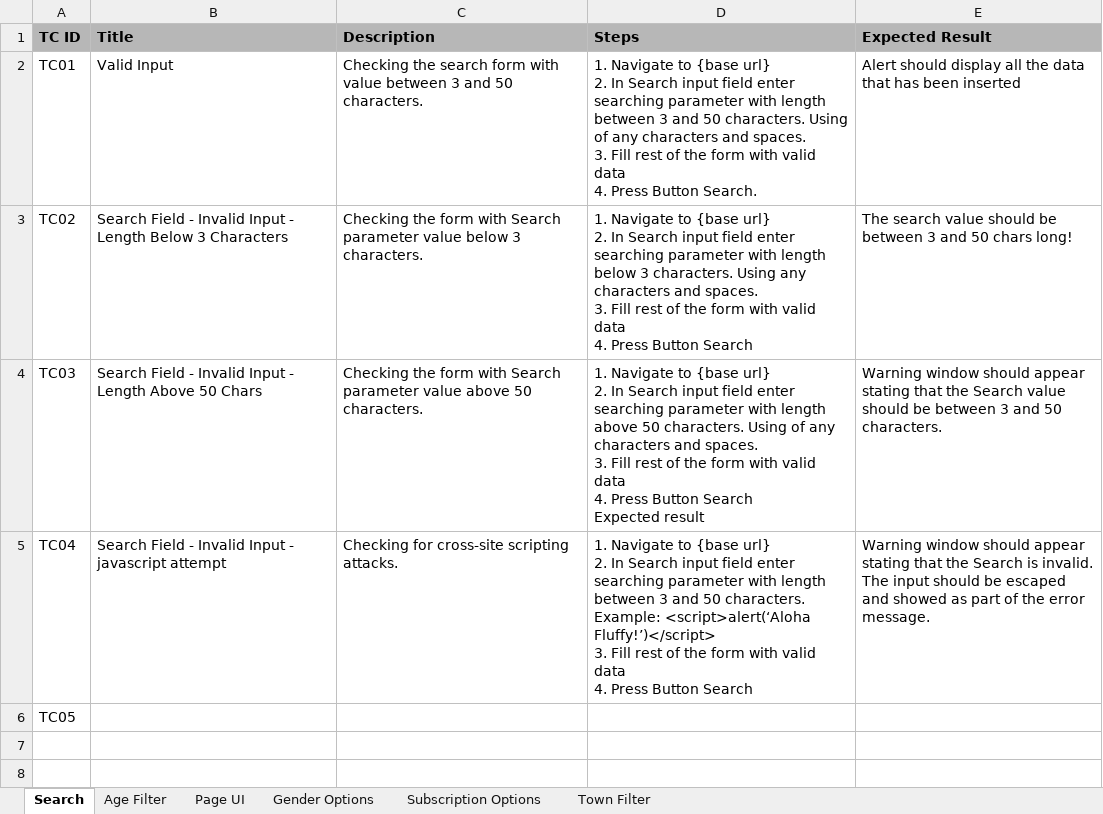
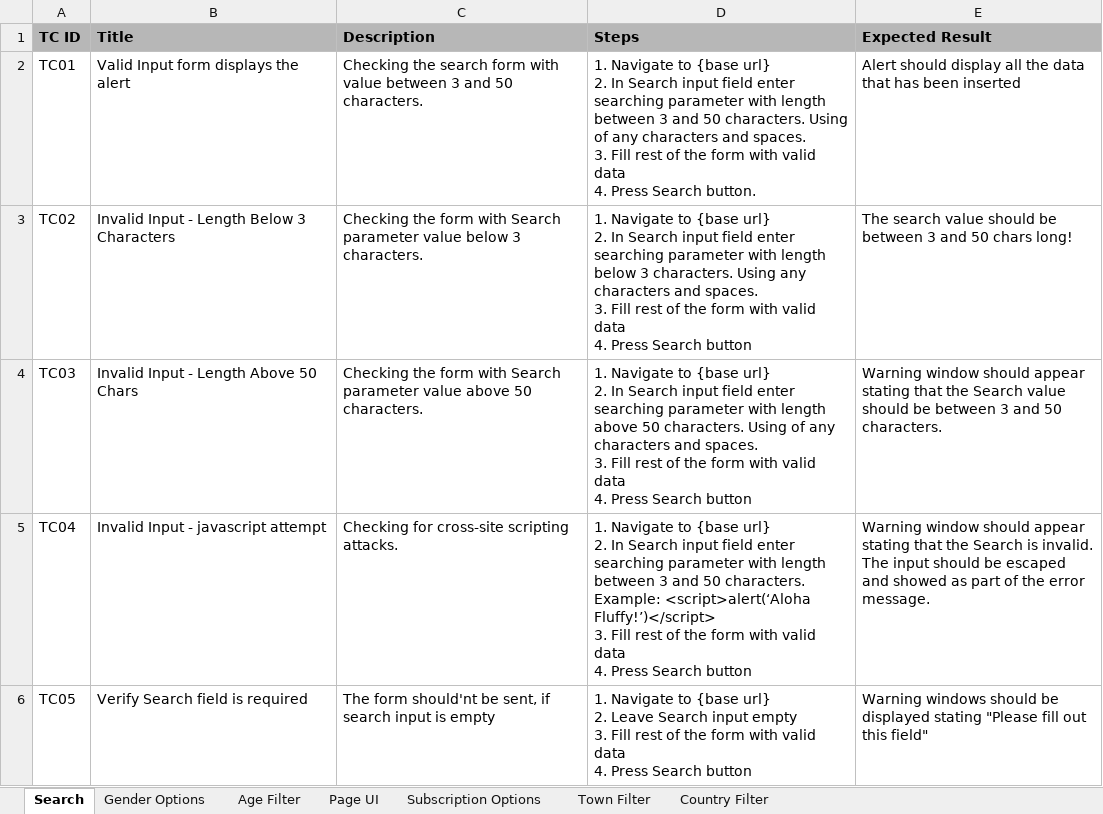
Before and after one commit to zhivko-georgiev/Forms-Testing, an Excel workbook: Samples/TC_SearchForm.xlsx, sheet Search, drawn as a sheet; values as stored, in another font and other column widths than the file's, no borders; ↵ is a line break in a cell; the diff names each change by its address in the sheet, - before the commit and + after, or states it on an @@ line.

```diff
--- a/Samples/TC_SearchForm.xlsx (sheet Search)
+++ b/Samples/TC_SearchForm.xlsx (sheet Search)
+sheet tab: Country Filter
@@ sheet tab order changed: Search | Gender Options | Age Filter | Page UI | Subscription Options | Town Filter | Country Filter @@
-B2 (Title): Valid Input
+B2 (Title): Valid Input form displays the alert
-D2 (Steps): …4. Press Button Search.
+D2 (Steps): …4. Press Search button.
-B3 (Title): Search Field - Invalid Input…
+B3 (Title): Invalid Input…
-D3 (Steps): …4. Press Button Search
+D3 (Steps): …4. Press Search button
-B4 (Title): Search Field - Invalid Input - Length Above 50 Chars
+B4 (Title): Invalid Input - Length Above 50 Chars
-D4 (Steps): …4. Press Button Search ↵ Expected result
+D4 (Steps): …4. Press Search button
-B5 (Title): Search Field - Invalid Input - javascript attempt
+B5 (Title): Invalid Input - javascript attempt
-D5 (Steps): …4. Press Button Search
+D5 (Steps): …4. Press Search button
-B6 (Title): (empty)
+B6 (Title): Verify Search field is required
-C6 (Description): (empty)
+C6 (Description): The form should'nt be sent, if search input is empty
-D6 (Steps): (empty)
+D6 (Steps): 1. Navigate to {base url} ↵ 2. Leave Search input empty ↵ 3. Fill rest of the form with valid data ↵ 4. Press Search button
-E6 (Expected Result): (empty)
+E6 (Expected Result): Warning windows should be displayed stating "Please fill out this field"
```
Also changed, not shown: sheet Page UI, sheet Gender Options, sheet Subscription Options, sheet Age Filter, sheet Town Filter, 1 other file.
